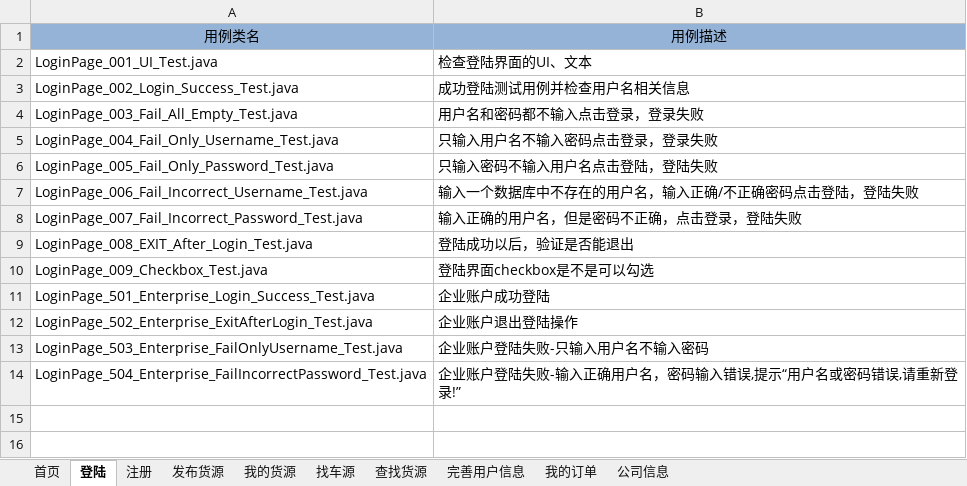
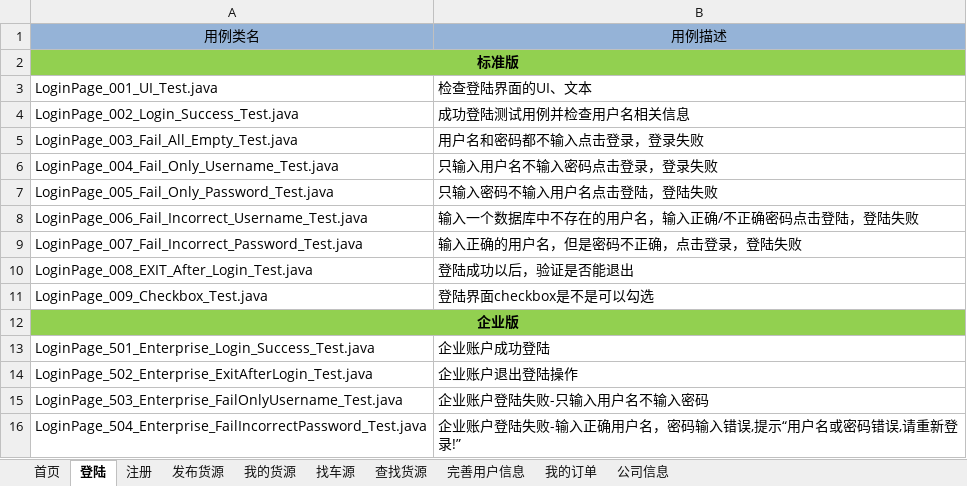
Before and after one commit to stephenwang1011/web-logistics-standard, an Excel workbook: logistics/res/caselist/自动化用例清单.xlsx, sheet 登陆, drawn as a sheet; values as stored, in another font and other column widths than the file's, no borders; the diff names each change by its address in the sheet, - before the commit and + after, or states it on an @@ line.

```diff
--- a/logistics/res/caselist/自动化用例清单.xlsx (sheet 登陆)
+++ b/logistics/res/caselist/自动化用例清单.xlsx (sheet 登陆)
+row 2: 标准版
+row 12: 企业版
```
Also changed, not shown: sheet 找车源, sheet 首页.
